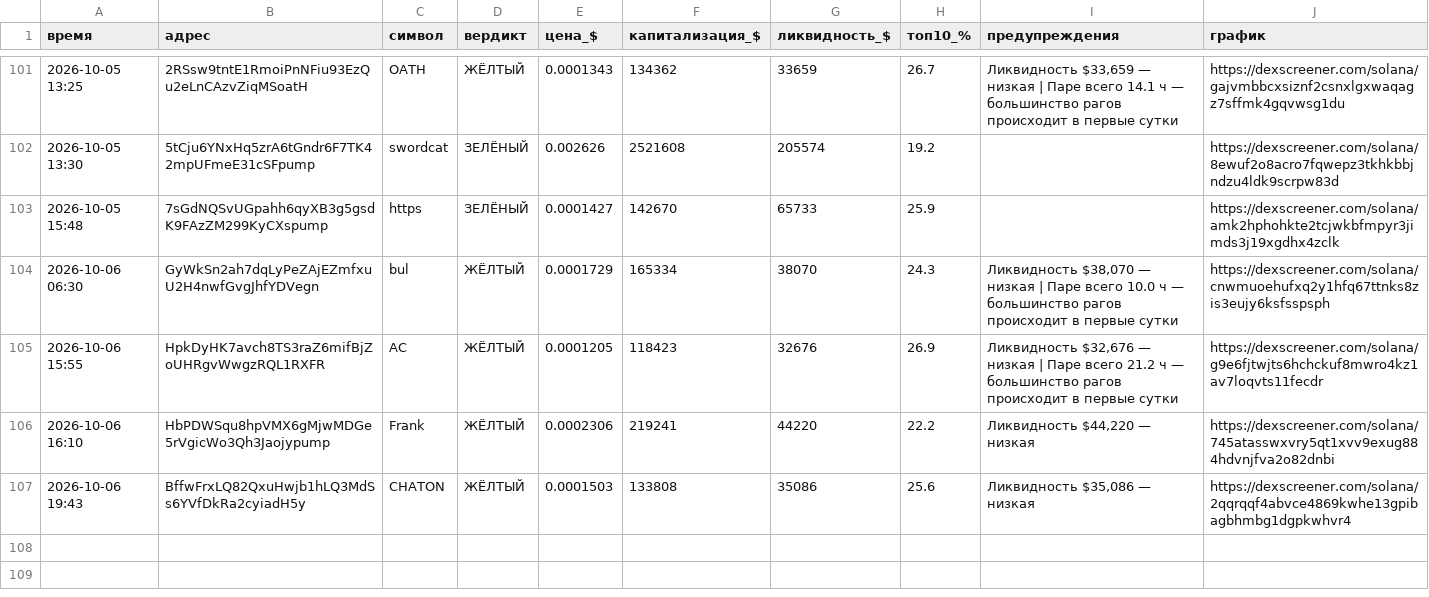
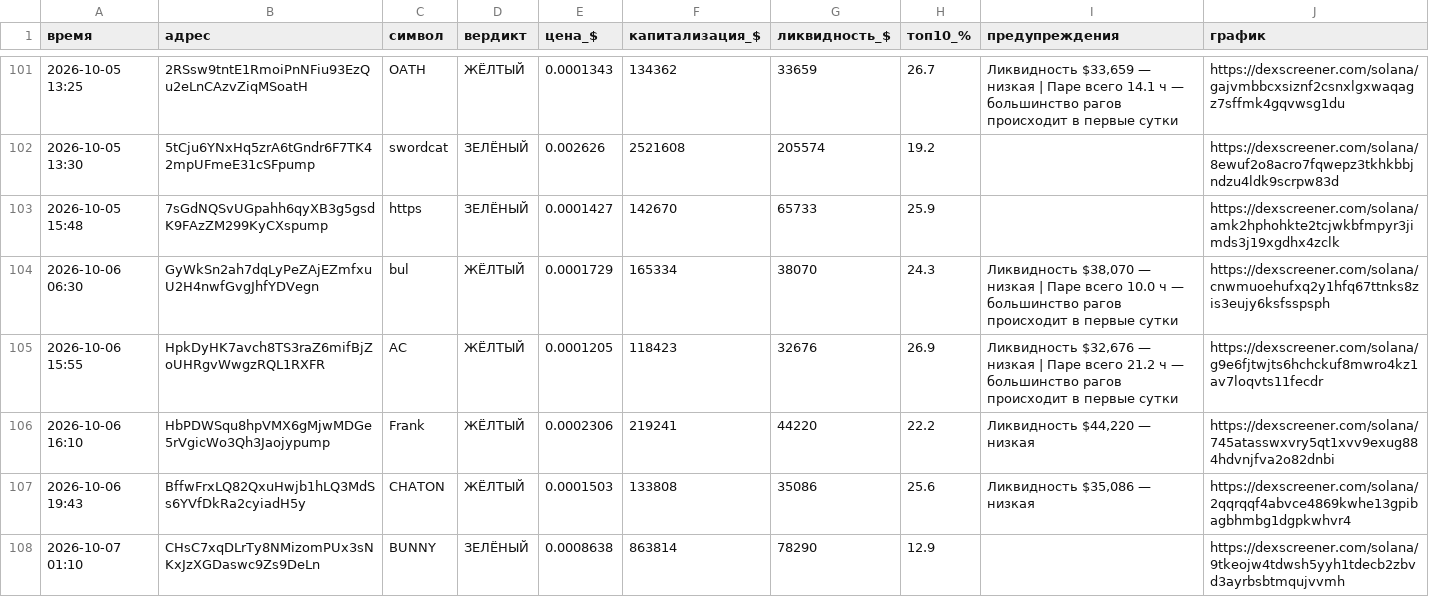
Before and after one commit to kovalkovulian-creator/crypto-scanner-github, a CSV file: journal.csv, drawn as a sheet; only a part is shown, gaps mark what is left out.

```diff
--- a/journal.csv
+++ b/journal.csv
@@ -107 +107,2 @@
 2026-10-06 19:43,BffwFrxLQ82QxuHwjb1hLQ3MdSs6YVfDkRa2cyiadH5y,CHATON,ЖЁЛТЫЙ,0.0001503,133808,35086,25.6,"Ликвидность $35,086 — низкая",https://dexscreener.com/solana/2qqrqqf4abvce4869kwhe13gpibagbhmbg1dgpkwhvr4
+2026-10-07 01:10,CHsC7xqDLrTy8NMizomPUx3sNKxJzXGDaswc9Zs9DeLn,BUNNY,ЗЕЛЁНЫЙ,0.0008638,863814,78290,12.9,,https://dexscreener.com/solana/9tkeojw4tdwsh5yyh1tdecb2zbvd3ayrbsbtmqujvvmh
```
Also changed, not shown: 2 other files.
